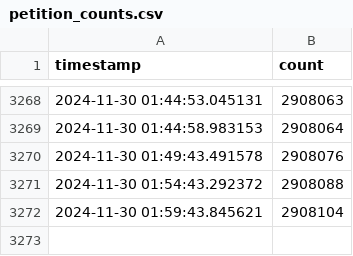
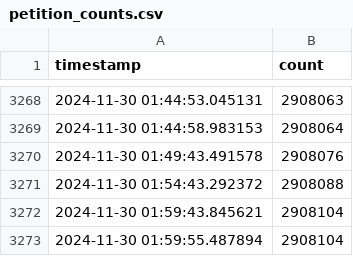
Before and after one commit to viewyonder/uk_general_election_petition_tracker, a CSV file: petition_counts.csv, drawn as a sheet; only a part is shown, gaps mark what is left out; the diff names each change by its address in the sheet, - before the commit and + after, or states it on an @@ line.

Commit message:
Update petition count: 2908104

```diff
--- a/petition_counts.csv
+++ b/petition_counts.csv
+row 3273: 2024-11-30 01:59:55.487894 | 2908104
```
